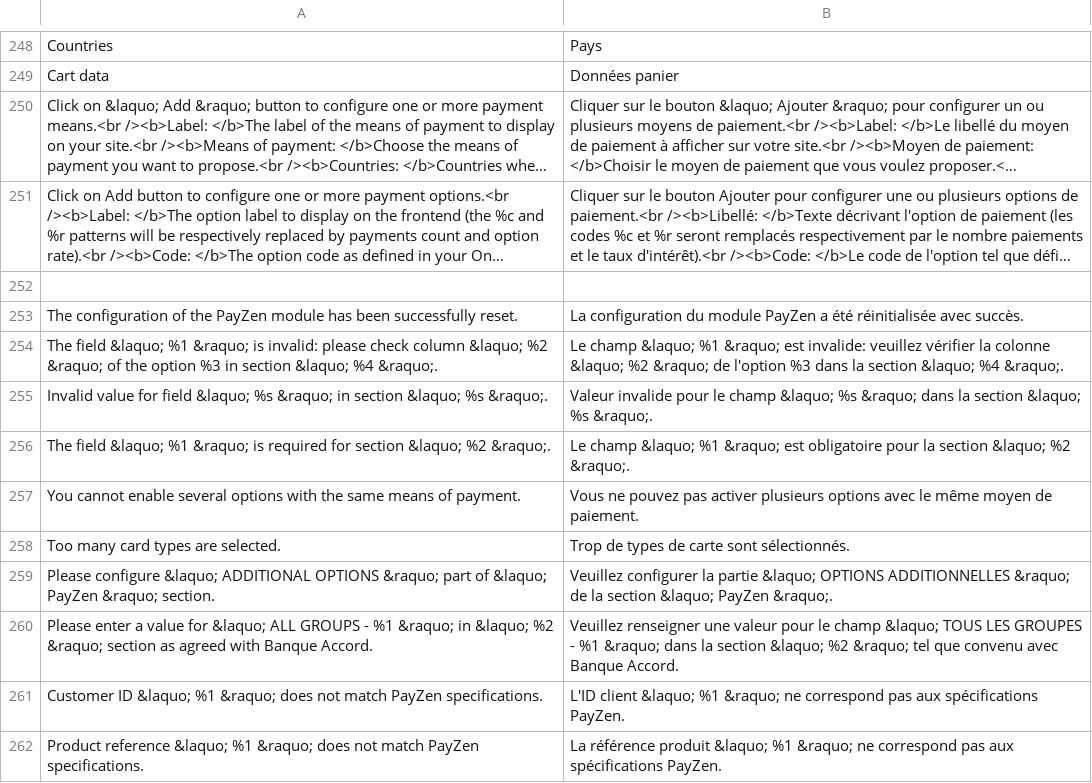
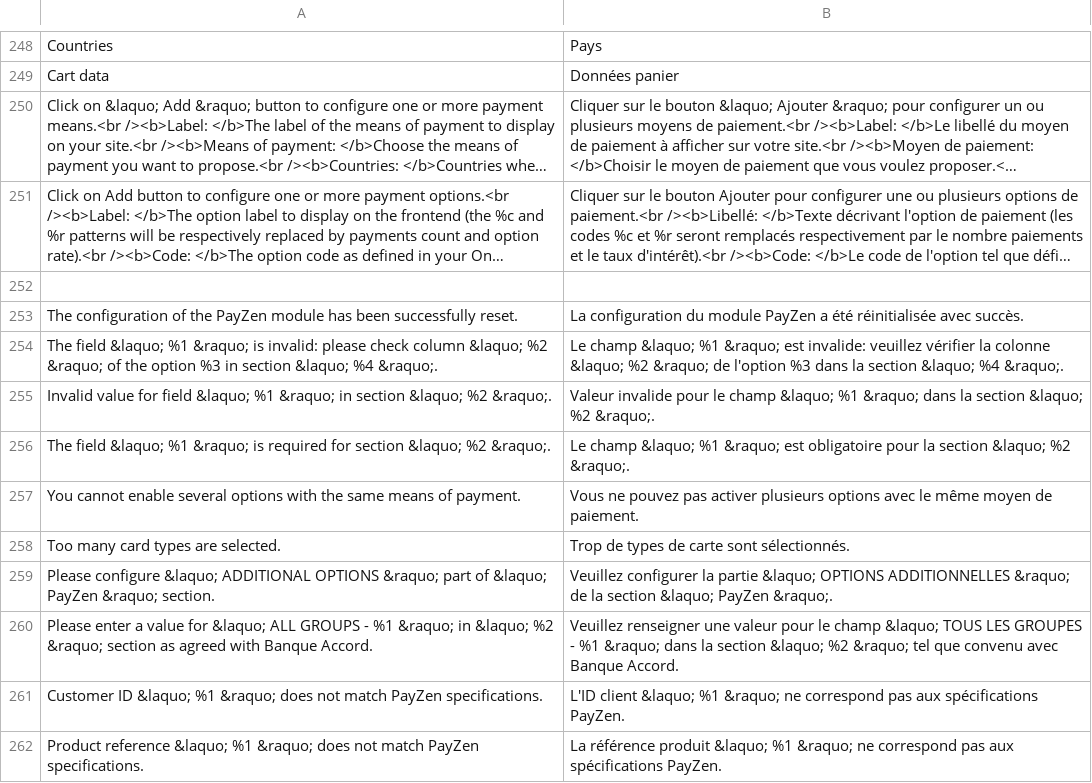
Before and after one commit to lyra/plugin-magento, a CSV file: i18n/fr_FR.csv, drawn as a sheet; only a part is shown, gaps mark what is left out; long unchanged cells end in ….

```diff
--- a/i18n/fr_FR.csv
+++ b/i18n/fr_FR.csv
@@ -254,3 +254,3 @@
 "The field &laquo; %1 &raquo; is invalid: please check column &laquo; %2 &raquo; of the option %3 in section &laquo; %4 &raquo;.","Le champ &laquo; %1 &raquo; est invalide: veuillez vérifier la colonne &laquo; %2 &raquo; de l'option %3 dans la section &laquo; %4 &raquo;."
-"Invalid value for field &laquo; %s &raquo; in section &laquo; %s &raquo;.","Valeur invalide pour le champ &laquo; %s &raquo; dans la section &laquo; %s &raquo;."
+"Invalid value for field &laquo; %1 &raquo; in section &laquo; %2 &raquo;.","Valeur invalide pour le champ &laquo; %1 &raquo; dans la section &laquo; %2 &raquo;."
 "The field &laquo; %1 &raquo; is required for section &laquo; %2 &raquo;.","Le champ &laquo; %1 &raquo; est obligatoire pour la section &laquo; %2 &raquo;."
```
Also changed, not shown: 6 other files.
